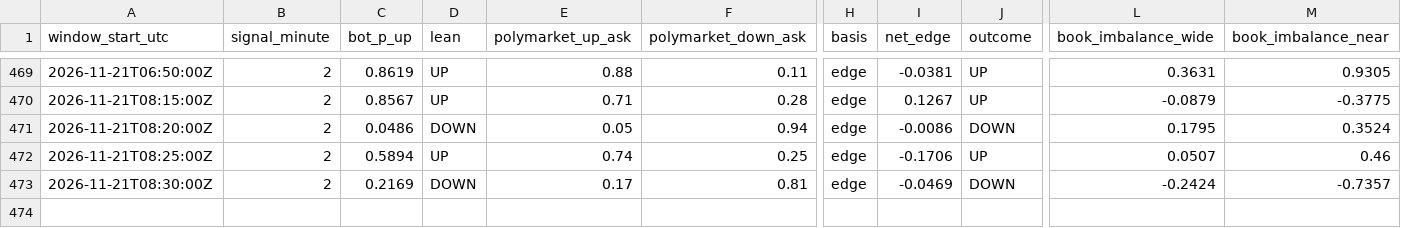
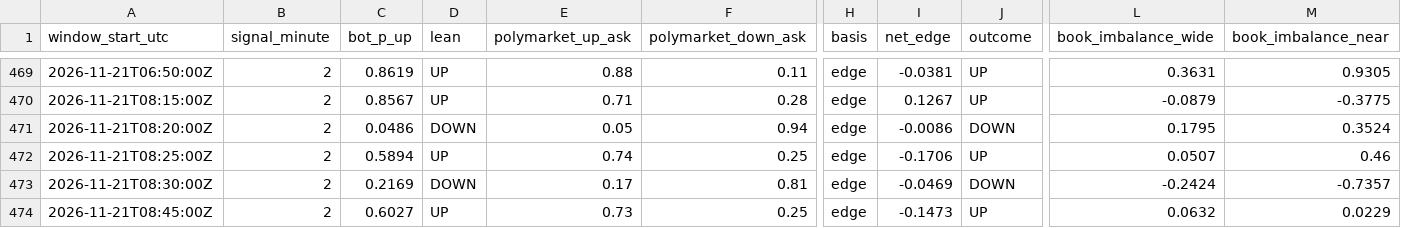
Before and after one commit to trenty0788/btc-signal-bot, a CSV file: data/log.csv, drawn as a sheet; only a part is shown, gaps mark what is left out; rows hold the shown columns only; the diff names each change by its address in the sheet, - before the commit and + after, or states it on an @@ line.

```diff
--- a/data/log.csv
+++ b/data/log.csv
+row 474: 2026-11-21T08:45:00Z | 2 | 0.6027 | UP | 0.73 | 0.25 | edge | -0.1473 | UP | 0.0632 | 0.0229
```
Also changed, not shown: 3 other files.
